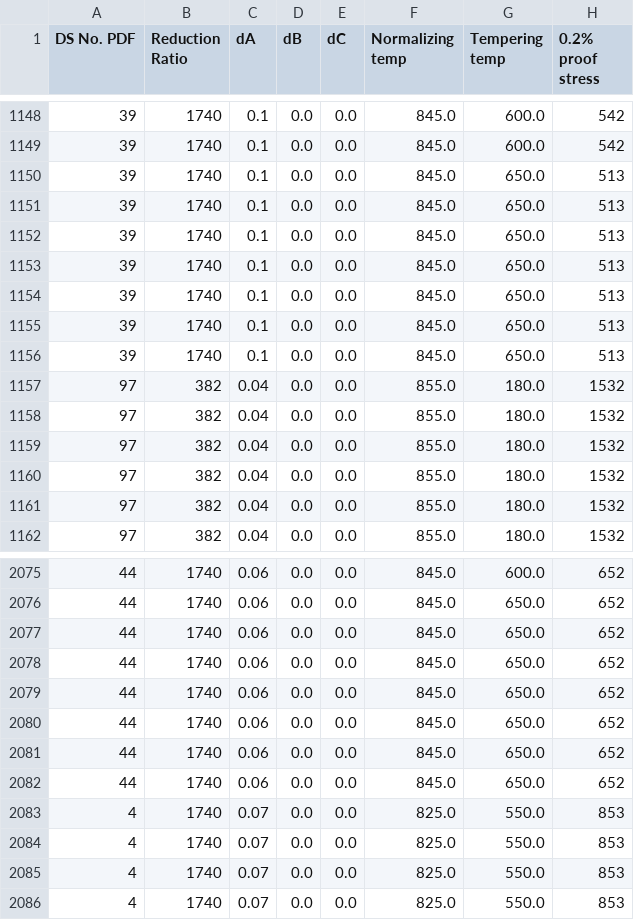
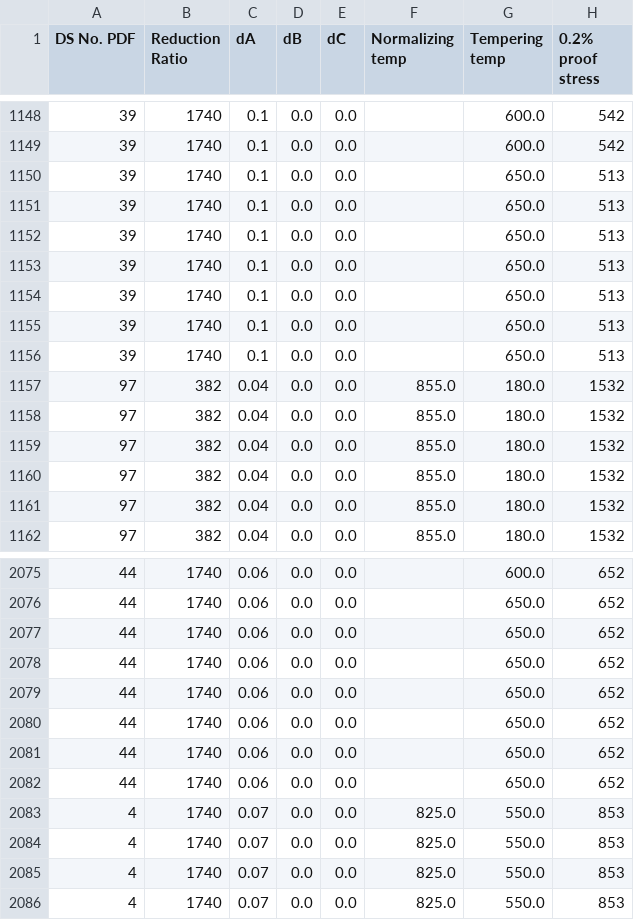
Before and after one commit to LeiliJL/DAT305-Project, a CSV file: data/processed/fatigue_clean.csv, drawn as a sheet; only a part is shown, gaps mark what is left out; the diff covers the shown part only; the diff names each change by its address in the sheet, - before the commit and + after, or states it on an @@ line.

```diff
--- a/data/processed/fatigue_clean.csv
+++ b/data/processed/fatigue_clean.csv
-F1148:F1156 (Normalizing temp): 845.0
+F1148:F1156 (Normalizing temp): (empty)
-F2075:F2082 (Normalizing temp): 845.0
+F2075:F2082 (Normalizing temp): (empty)
```
Also changed, not shown: 54 edited cells elsewhere in this file, 6 other files.
